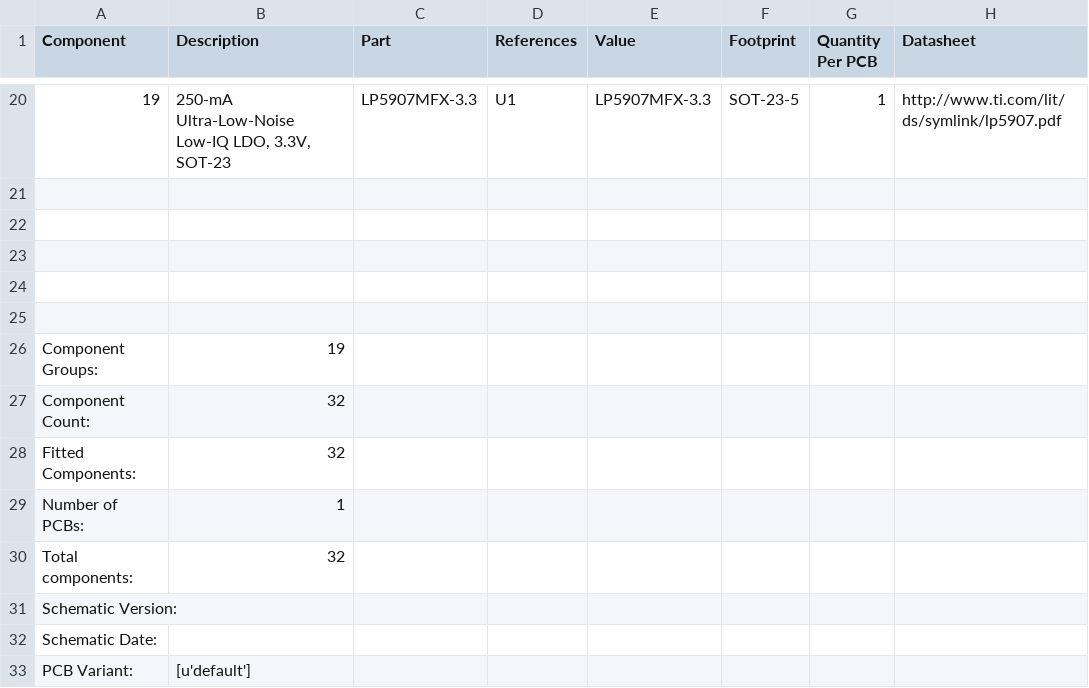
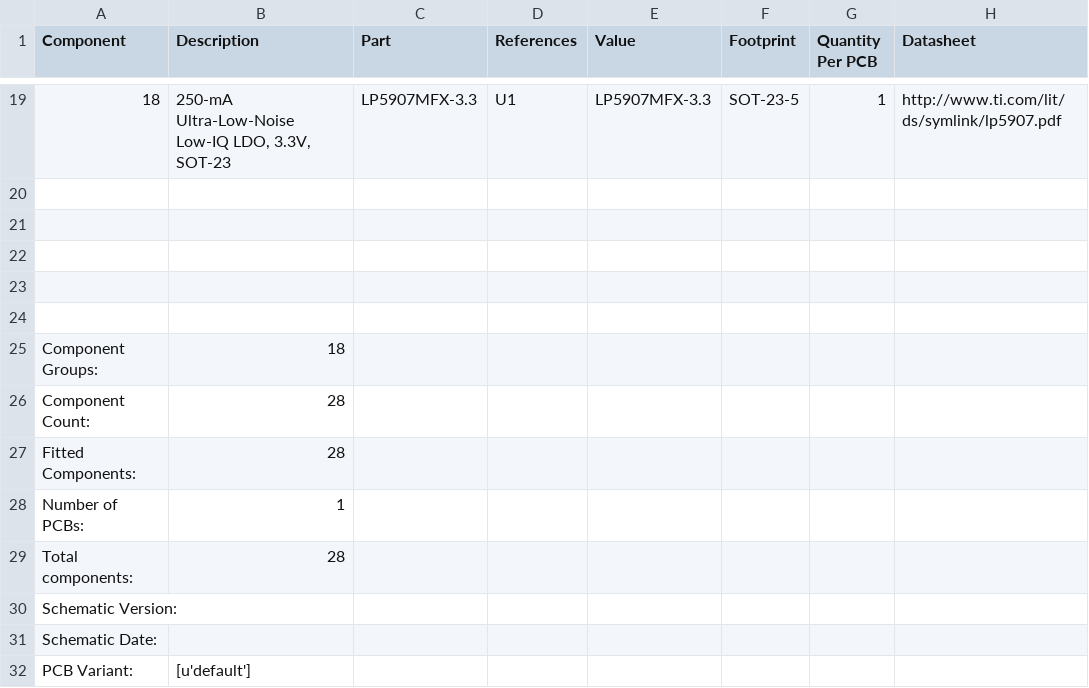
Before and after one commit to saewoonam/ble_adv_covid, a CSV file: BLEelectronics/CR2025_Nordic/CR2025_Nordic_BOM_30APR2020.csv, drawn as a sheet; only a part is shown, gaps mark what is left out; addresses are those after the commit; the diff covers the shown part only; the diff names each change by its address in the sheet, - before the commit and + after, or states it on an @@ line.

Commit message:
CR2025_Nordic BOM Clean

```diff
--- a/BLEelectronics/CR2025_Nordic/CR2025_Nordic_BOM_30APR2020.csv
+++ b/BLEelectronics/CR2025_Nordic/CR2025_Nordic_BOM_30APR2020.csv
@@ column A (Component) renumbered between rows 13 and 19 @@
-B25 (Description): 19
+B25 (Description): 18
-B26:B27 (Description): 32
+B26:B27 (Description): 28
-B29 (Description): 32
+B29 (Description): 28
```
Also changed, not shown: 1 removed row and 9 edited cells elsewhere in this file, 3 other files.
